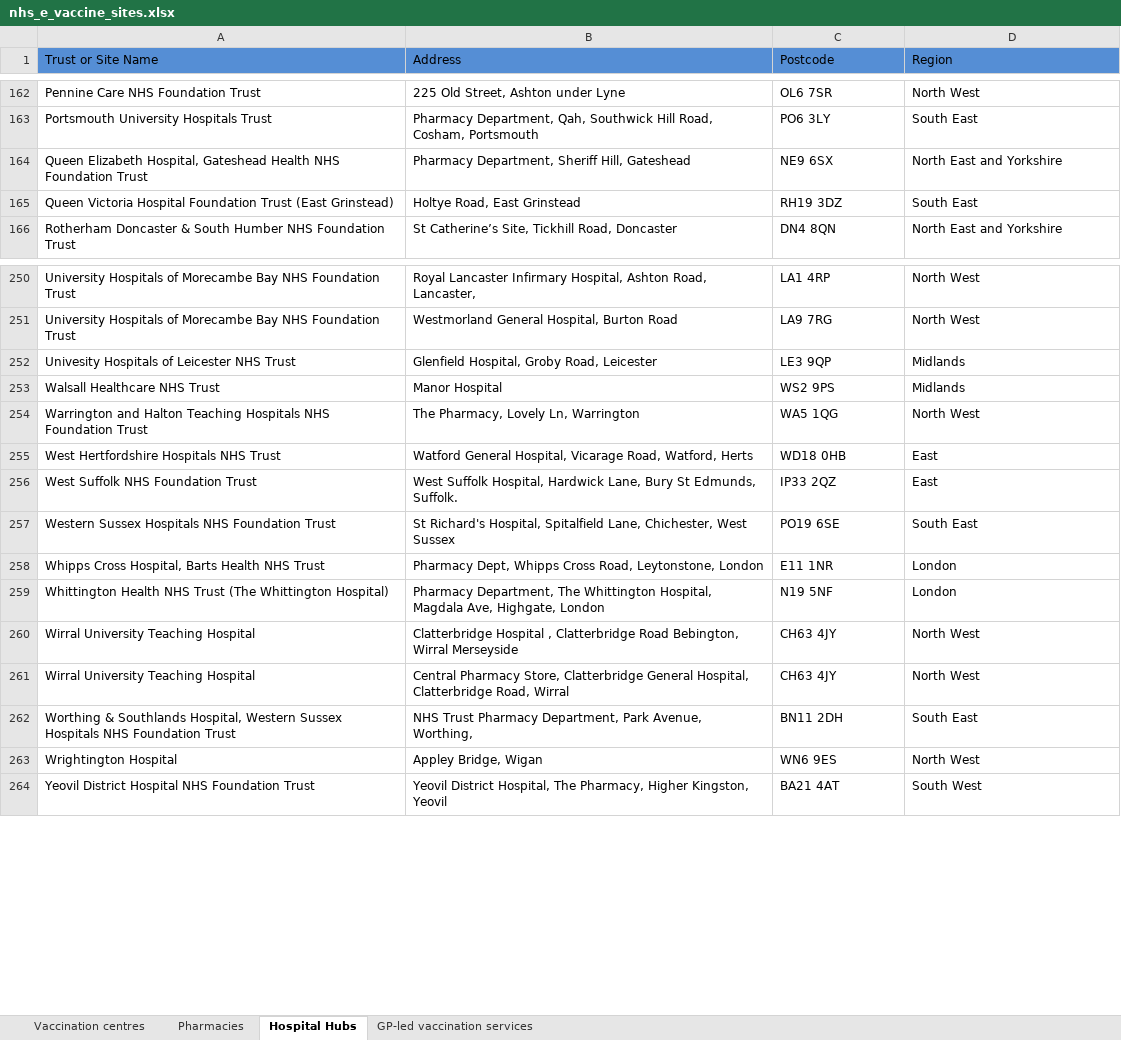
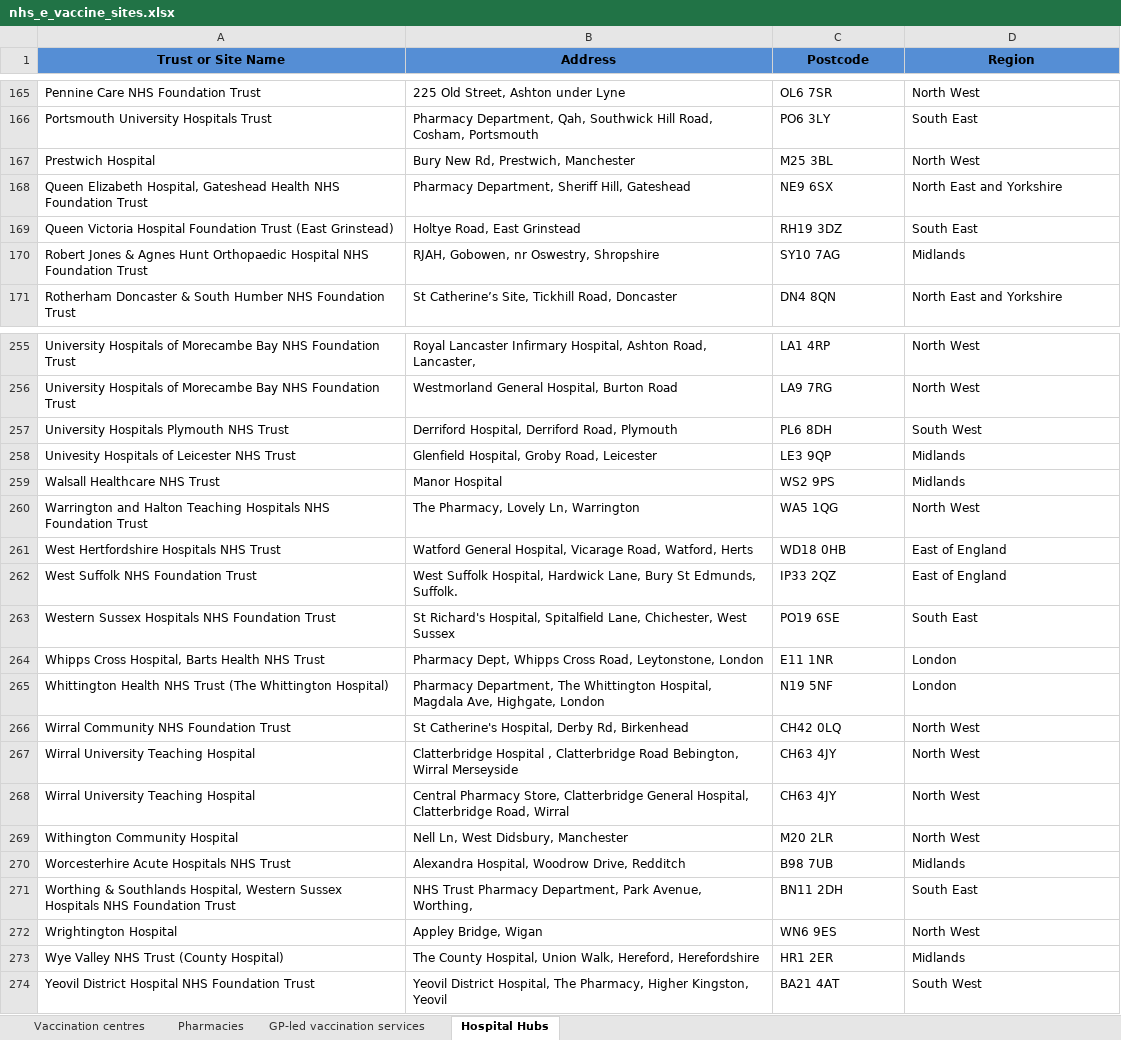
Before and after one commit to psychty/wsx_covid_datapack_public, an Excel workbook: Source files/nhs_e_vaccine_sites.xlsx, sheet Hospital Hubs, drawn as a sheet; only a part is shown, gaps mark what is left out; values as stored, in another font and other column widths than the file's, no borders; table styles not drawn; addresses are those after the commit; the diff covers the shown part only; the diff names each change by its address in the sheet, - before the commit and + after, or states it on an @@ line.

```diff
--- a/Source files/nhs_e_vaccine_sites.xlsx (sheet Hospital Hubs)
+++ b/Source files/nhs_e_vaccine_sites.xlsx (sheet Hospital Hubs)
@@ sheet tab order changed: Vaccination centres | Pharmacies | GP-led vaccination services | Hospital Hubs @@
@@ A1:D1 bold: off → on, alignment: left → center @@
+row 167: Prestwich Hospital | Bury New Rd, Prestwich, Manchester | M25 3BL | North West
+row 170: Robert Jones & Agnes Hunt Orthopaedic Hospital NHS Foundation Trust | RJAH, Gobowen, nr Oswestry, Shropshire | SY10 7AG | Midlands
+row 257: University Hospitals Plymouth NHS Trust | Derriford Hospital, Derriford Road, Plymouth | PL6 8DH | South West
-D261:D262 (Region): East
+D261:D262 (Region): East of England
+row 266: Wirral Community NHS Foundation Trust | St Catherine's Hospital, Derby Rd, Birkenhead | CH42 0LQ | North West
+row 269: Withington Community Hospital | Nell Ln, West Didsbury, Manchester | M20 2LR | North West
+row 270: Worcesterhire Acute Hospitals NHS Trust | Alexandra Hospital, Woodrow Drive, Redditch | B98 7UB | Midlands
+row 273: Wye Valley NHS Trust (County Hospital) | The County Hospital, Union Walk, Hereford, Herefordshire | HR1 2ER | Midlands
```
Also changed, not shown: 3 added rows and 29 edited cells elsewhere in this sheet, sheet Pharmacies, sheet GP-led vaccination services, sheet Vaccination centres, 19 other files.
